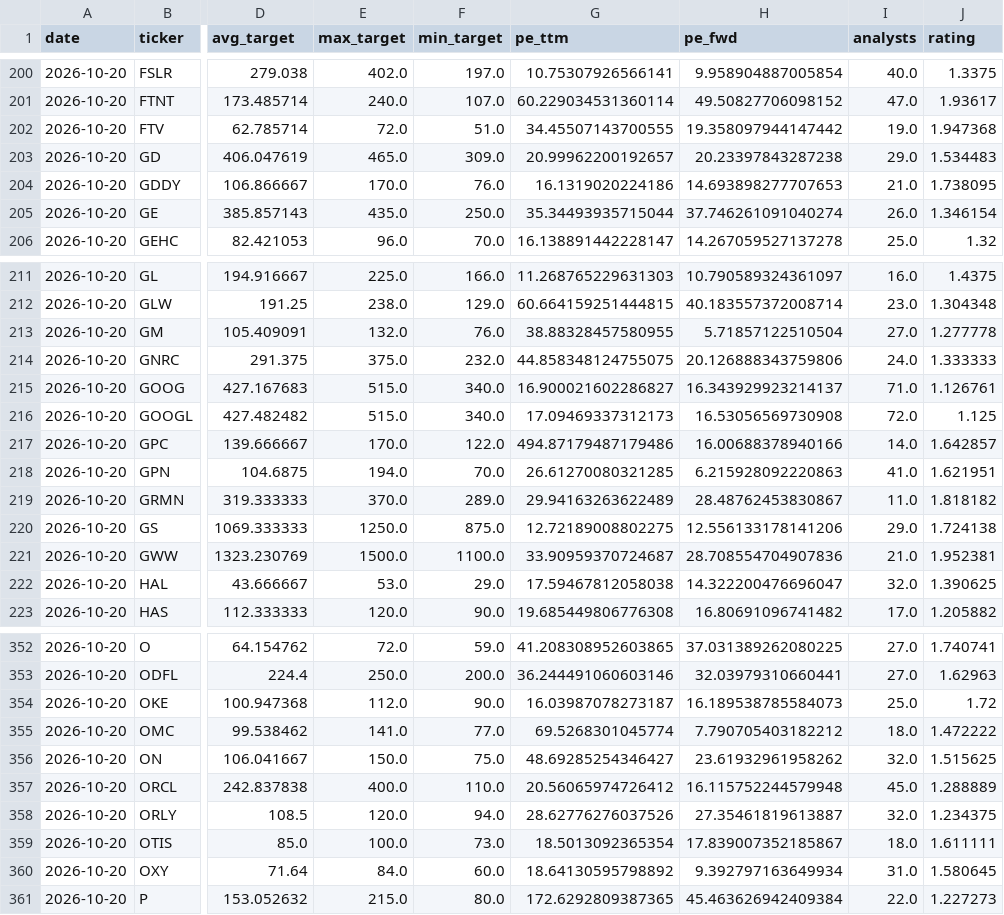
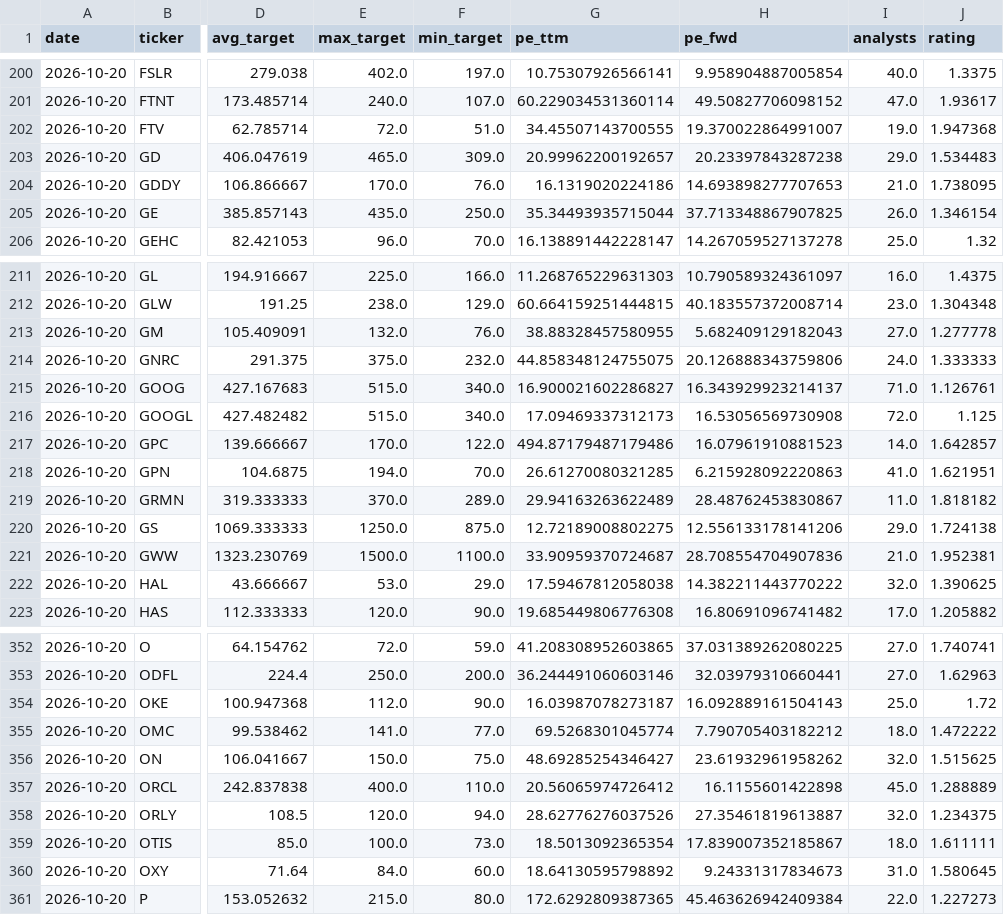
Before and after one commit to xignoe/tradeAssist, a CSV file: data/2026-10-20.csv, drawn as a sheet; only a part is shown, gaps mark what is left out; the diff covers the shown part only; the diff names each change by its address in the sheet, - before the commit and + after, or states it on an @@ line.

```diff
--- a/data/2026-10-20.csv
+++ b/data/2026-10-20.csv
-H202 (pe_fwd): 19.358097944147442
+H202 (pe_fwd): 19.370022864991007
-H205 (pe_fwd): 37.746261091040274
+H205 (pe_fwd): 37.713348867907825
-H213 (pe_fwd): 5.71857122510504
+H213 (pe_fwd): 5.682409129182043
-H217 (pe_fwd): 16.00688378940166
+H217 (pe_fwd): 16.07961910881523
-H222 (pe_fwd): 14.322200476696047
+H222 (pe_fwd): 14.382211443770222
-H354 (pe_fwd): 16.189538785584073
+H354 (pe_fwd): 16.092889161504143
-H357 (pe_fwd): 16.115752244579948
+H357 (pe_fwd): 16.1155601422898
-H360 (pe_fwd): 9.392797163649934
+H360 (pe_fwd): 9.24331317834673
```
Also changed, not shown: 32 edited cells elsewhere in this file, 1 other file.
